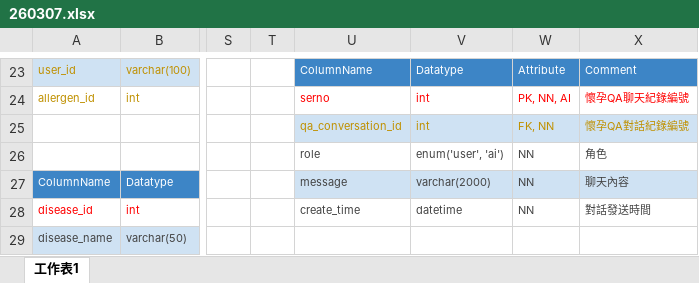
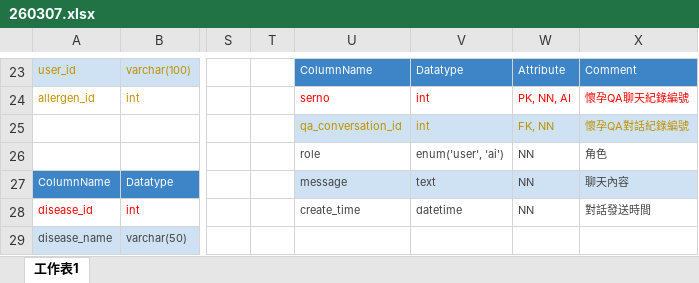
Before and after one commit to 115208/ntubimd115208, an Excel workbook: 資料表規劃/260307.xlsx, sheet 工作表1, drawn as a sheet; only a part is shown, gaps mark what is left out; values as stored, in another font and other column widths than the file's, no borders; the diff names each change by its address in the sheet, - before the commit and + after, or states it on an @@ line.

Commit message:
資料表規劃修改

```diff
--- a/資料表規劃/260307.xlsx (sheet 工作表1)
+++ b/資料表規劃/260307.xlsx (sheet 工作表1)
-V27: varchar(2000)
+V27: text
```
